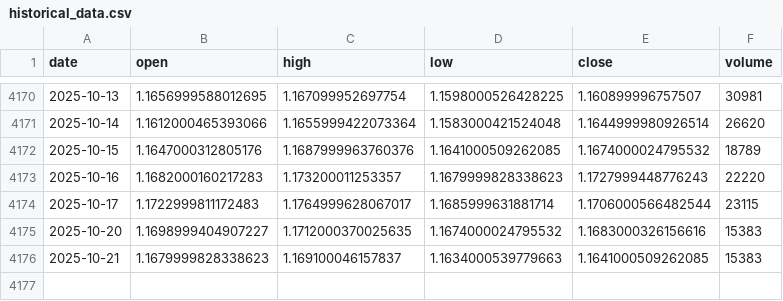
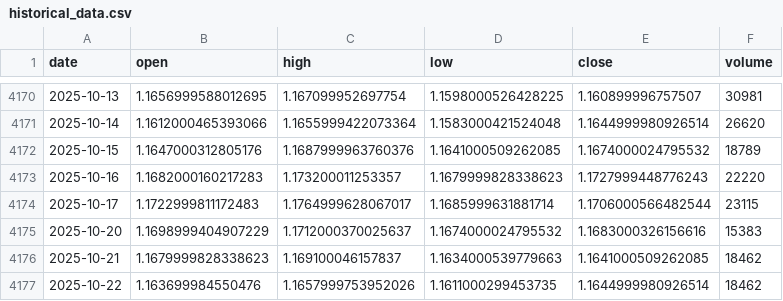
Before and after one commit to LukeGSW/AnalisiCiclica-M6E, a CSV file: data/M6E=F/historical_data.csv, drawn as a sheet; only a part is shown, gaps mark what is left out.

```diff
--- a/data/M6E=F/historical_data.csv
+++ b/data/M6E=F/historical_data.csv
@@ -4174,3 +4174,4 @@ date,open,high,low,close,volume
 2025-10-17,1.1722999811172483,1.1764999628067017,1.1685999631881714,1.1706000566482544,23115
-2025-10-20,1.1698999404907227,1.1712000370025635,1.1674000024795532,1.1683000326156616,15383
-2025-10-21,1.1679999828338623,1.169100046157837,1.1634000539779663,1.1641000509262085,15383
+2025-10-20,1.1698999404907229,1.1712000370025637,1.1674000024795532,1.1683000326156616,15383
+2025-10-21,1.1679999828338623,1.169100046157837,1.1634000539779663,1.1641000509262085,18462
+2025-10-22,1.163699984550476,1.1657999753952026,1.1611000299453735,1.1644999980926514,18462
```
Also changed, not shown: data/M6E=F/signals.csv, 3 other files.
